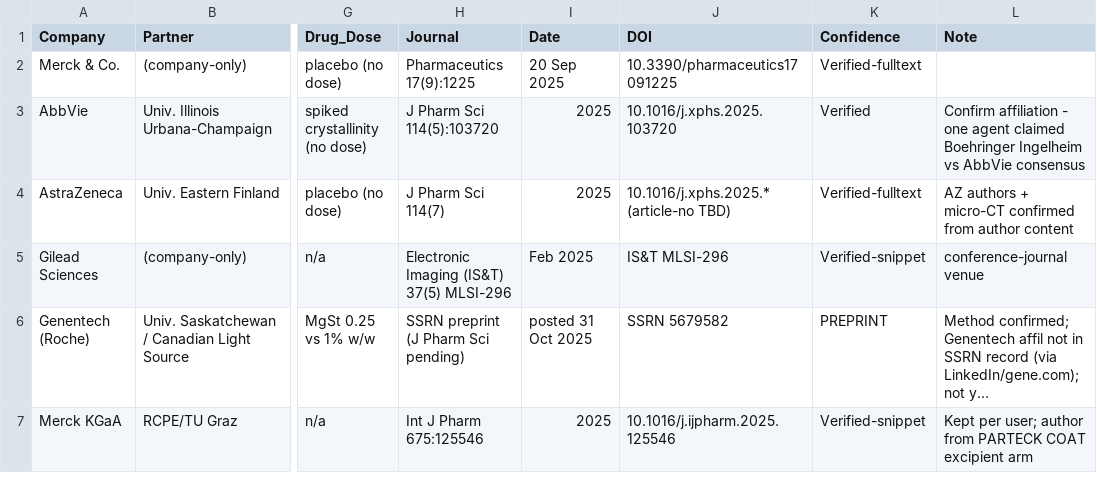
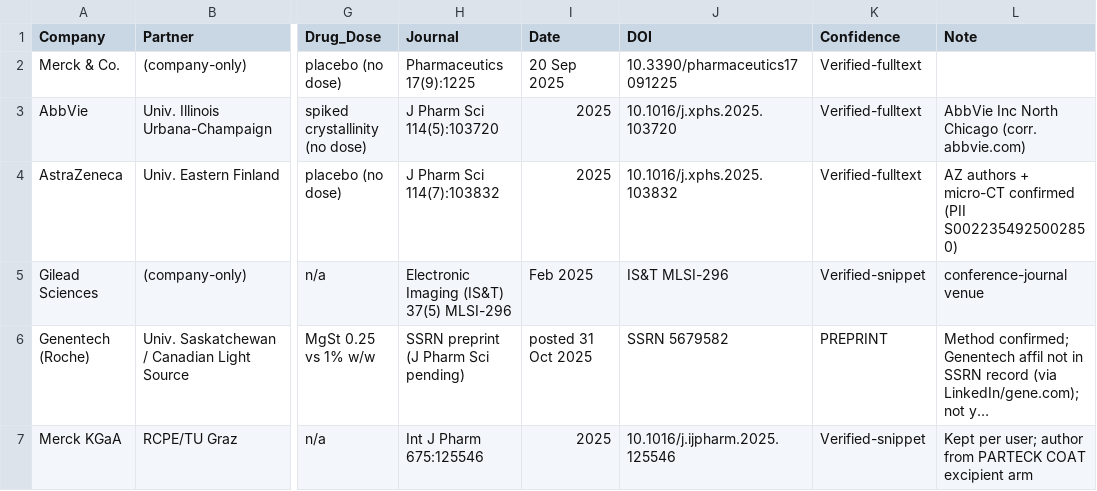
Before and after one commit to thomasgrecco/assets, a CSV file: microct-research/microct_pharma_application.csv, drawn as a sheet; only a part is shown, gaps mark what is left out; long unchanged cells end in …; the diff names each change by its address in the sheet, - before the commit and + after, or states it on an @@ line.

```diff
--- a/microct-research/microct_pharma_application.csv
+++ b/microct-research/microct_pharma_application.csv
-K3 (Confidence): Verified
+K3 (Confidence): Verified-fulltext
-L3 (Note): Confirm affiliation - one agent claimed Boehringer Ingelheim vs AbbVie consensus
+L3 (Note): AbbVie Inc North Chicago (corr. abbvie.com)
-H4 (Journal): J Pharm Sci 114(7)
+H4 (Journal): J Pharm Sci 114(7):103832
-J4 (DOI): 10.1016/j.xphs.2025.* (article-no TBD)
+J4 (DOI): 10.1016/j.xphs.2025.103832
-L4 (Note): …micro-CT confirmed from author content
+L4 (Note): …micro-CT confirmed (PII S0022354925002850)
```
Also changed, not shown: 1 other file.
